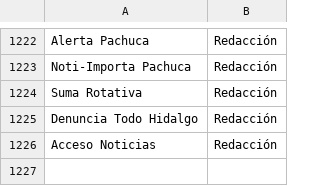
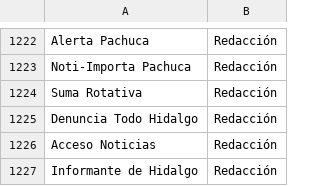
Before and after one commit to thelonious9/Enlaces, a CSV file: Firma.csv, drawn as a sheet; only a part is shown, gaps mark what is left out.

Commit message:
Informante de Hidalgo

```diff
--- a/Firma.csv
+++ b/Firma.csv
@@ -1226 +1226,2 @@ Denuncia Todo Hidalgo,Redacción
 Acceso Noticias,Redacción
+Informante de Hidalgo,Redacción
```
Also changed, not shown: Medio.csv.
